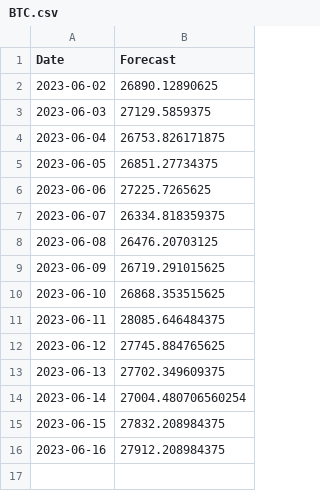
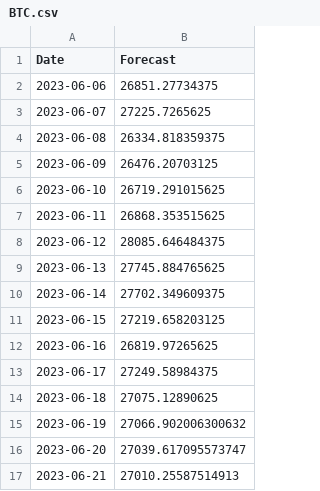
Before and after one commit to mahad-asim76/Flask-Application, a CSV file: BTC.csv, drawn as a sheet.

```diff
--- a/BTC.csv
+++ b/BTC.csv
@@ -1,16 +1,17 @@
 Date,Forecast
-2023-06-02,26890.12890625
-2023-06-03,27129.5859375
-2023-06-04,26753.826171875
-2023-06-05,26851.27734375
-2023-06-06,27225.7265625
-2023-06-07,26334.818359375
-2023-06-08,26476.20703125
-2023-06-09,26719.291015625
-2023-06-10,26868.353515625
-2023-06-11,28085.646484375
-2023-06-12,27745.884765625
-2023-06-13,27702.349609375
-2023-06-14,27004.480706560254
-2023-06-15,27832.208984375
-2023-06-16,27912.208984375
+2023-06-06,26851.27734375
+2023-06-07,27225.7265625
+2023-06-08,26334.818359375
+2023-06-09,26476.20703125
+2023-06-10,26719.291015625
+2023-06-11,26868.353515625
+2023-06-12,28085.646484375
+2023-06-13,27745.884765625
+2023-06-14,27702.349609375
+2023-06-15,27219.658203125
+2023-06-16,26819.97265625
+2023-06-17,27249.58984375
+2023-06-18,27075.12890625
+2023-06-19,27066.902006300632
+2023-06-20,27039.617095573747
+2023-06-21,27010.25587514913
```
Also changed, not shown: DOT.csv, ETH.csv, 2 other files.
